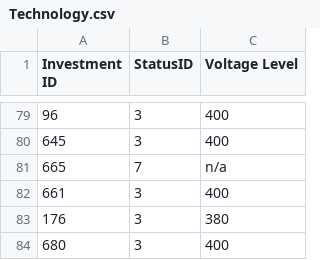
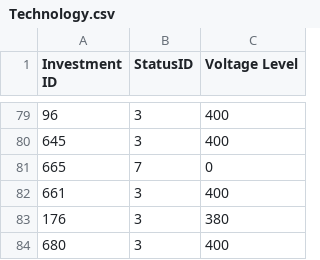
Before and after one commit to lukasschirren/DBM_GoLang, a CSV file: Tables/Technology.csv, drawn as a sheet; only a part is shown, gaps mark what is left out.

```diff
--- a/Tables/Technology.csv
+++ b/Tables/Technology.csv
@@ -80,3 +80,3 @@
 645;3;400
-665;7;n/a
+665;7;0
 661;3;400
```
Also changed, not shown: Tables/Project.csv, Tables/Status.csv, 3 other files.
